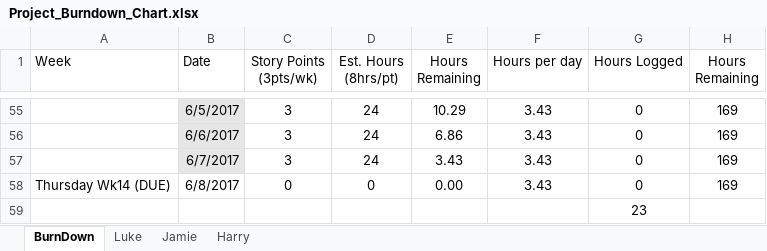
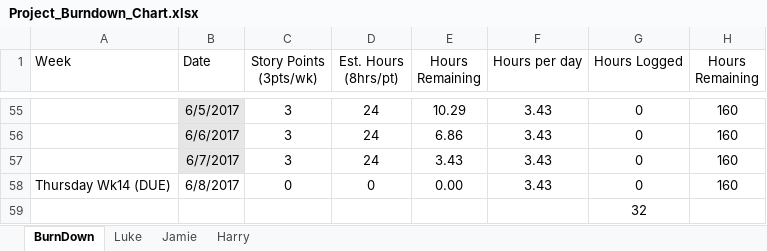
Before and after one commit to lukegoeree/IFB299_2017SEM1_Group36, an Excel workbook: Project Management/Project_Burndown_Chart.xlsx, sheet BurnDown, drawn as a sheet; only a part is shown, gaps mark what is left out; values as stored, in another font and other column widths than the file's, no borders; charts and pictures not drawn; the diff covers the shown part only; the diff names each change by its address in the sheet, - before the commit and + after, or states it on an @@ line.

```diff
--- a/Project Management/Project_Burndown_Chart.xlsx (sheet BurnDown)
+++ b/Project Management/Project_Burndown_Chart.xlsx (sheet BurnDown)
-H55:H58 (Hours Remaining): 169
+H55:H58 (Hours Remaining): 160
-G59 (Hours Logged): 23
+G59 (Hours Logged): 32
```
Also changed, not shown: 29 edited cells elsewhere in this sheet, sheet Luke, charts or pictures, 6 other files.
